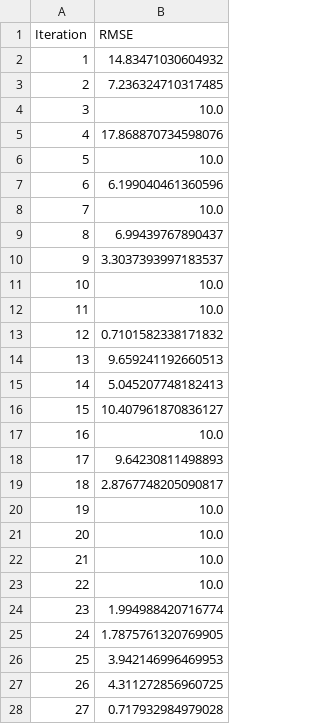
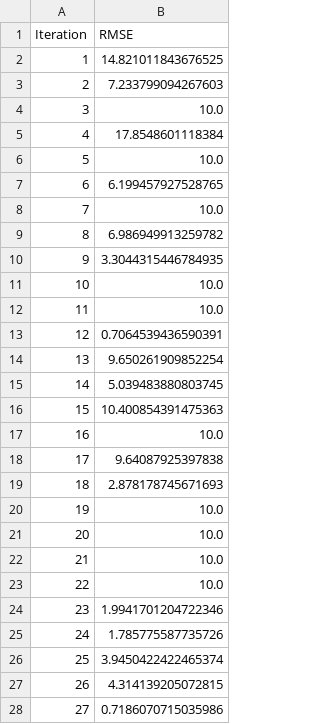
Before and after one commit to Poppyandnucky/SDR-Dashboard-2026, a CSV file: Calibration/rmse_history_ANC_v7.csv, drawn as a sheet; only a part is shown; the diff covers the shown part only.

Commit message:
Update calibration notebooks; add parameter tools

```diff
--- a/Calibration/rmse_history_ANC_v7.csv
+++ b/Calibration/rmse_history_ANC_v7.csv
@@ -1,20 +1,20 @@
 Iteration,RMSE
-1,14.83471030604932
-2,7.236324710317485
+1,14.821011843676525
+2,7.233799094267603
 3,10.0
-4,17.868870734598076
+4,17.8548601118384
 5,10.0
-6,6.199040461360596
+6,6.199457927528765
 7,10.0
-8,6.99439767890437
-9,3.3037393997183537
+8,6.986949913259782
+9,3.3044315446784935
 10,10.0
 11,10.0
-12,0.7101582338171832
-13,9.659241192660513
-14,5.045207748182413
-15,10.407961870836127
+12,0.7064539436590391
+13,9.650261909852254
+14,5.039483880803745
+15,10.400854391475363
 16,10.0
-17,9.64230811498893
-18,2.8767748205090817
+17,9.64087925397838
+18,2.878178745671693
 19,10.0
@@ -23,6 +23,6 @@ Iteration,RMSE
 22,10.0
-23,1.994988420716774
-24,1.7875761320769905
-25,3.942146996469953
-26,4.311272856960725
-27,0.717932984979028
+23,1.9941701204722346
+24,1.785775587735726
+25,3.9450422422465374
+26,4.314139205072815
+27,0.7186070715035986
```
Also changed, not shown: 12 edited cells elsewhere in this file, 17 other files.
